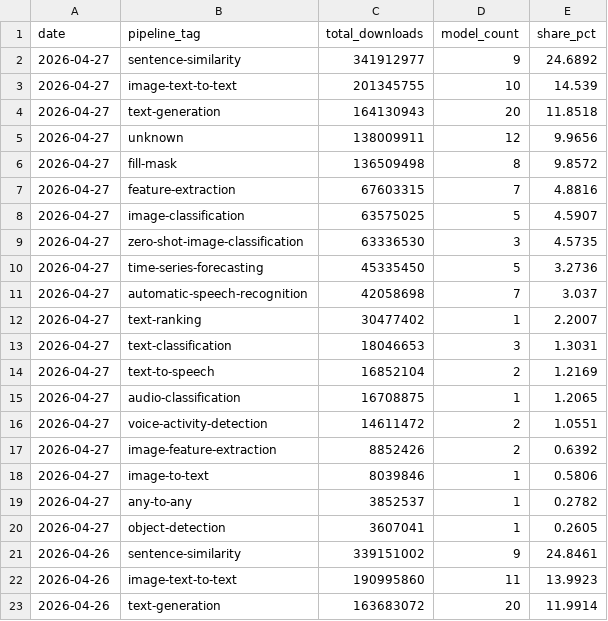
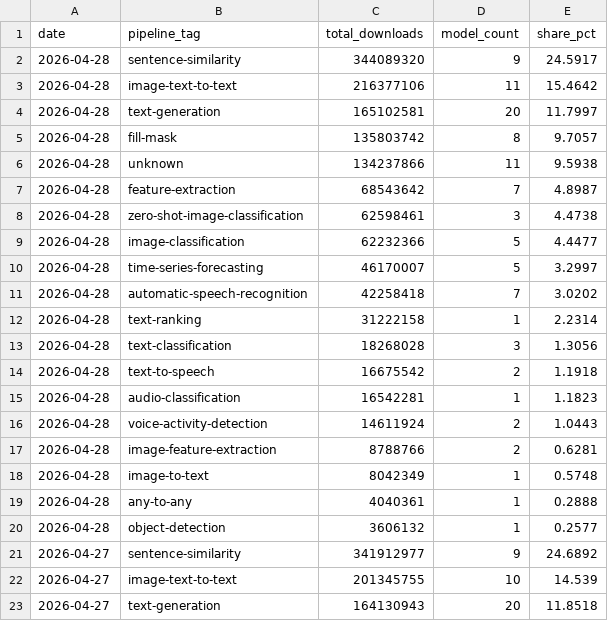
Before and after one commit to AlexLS8888/AI-Dashboard-public, a CSV file: dashboard/data/hf_pipeline_share.csv, drawn as a sheet; only a part is shown; the shorter side is filled out with more unchanged rows; the diff names each change by its address in the sheet, - before the commit and + after, or states it on an @@ line.

Commit message:
data: HF models 2026-04-28

```diff
--- a/dashboard/data/hf_pipeline_share.csv
+++ b/dashboard/data/hf_pipeline_share.csv
+row 2: 2026-04-28 | sentence-similarity | 344089320 | 9 | 24.5917
+row 3: 2026-04-28 | image-text-to-text | 216377106 | 11 | 15.4642
+row 4: 2026-04-28 | text-generation | 165102581 | 20 | 11.7997
+row 5: 2026-04-28 | fill-mask | 135803742 | 8 | 9.7057
+row 6: 2026-04-28 | unknown | 134237866 | 11 | 9.5938
+row 7: 2026-04-28 | feature-extraction | 68543642 | 7 | 4.8987
+row 8: 2026-04-28 | zero-shot-image-classification | 62598461 | 3 | 4.4738
+row 9: 2026-04-28 | image-classification | 62232366 | 5 | 4.4477
+row 10: 2026-04-28 | time-series-forecasting | 46170007 | 5 | 3.2997
+row 11: 2026-04-28 | automatic-speech-recognition | 42258418 | 7 | 3.0202
+row 12: 2026-04-28 | text-ranking | 31222158 | 1 | 2.2314
+row 13: 2026-04-28 | text-classification | 18268028 | 3 | 1.3056
+row 14: 2026-04-28 | text-to-speech | 16675542 | 2 | 1.1918
+row 15: 2026-04-28 | audio-classification | 16542281 | 1 | 1.1823
+row 16: 2026-04-28 | voice-activity-detection | 14611924 | 2 | 1.0443
+row 17: 2026-04-28 | image-feature-extraction | 8788766 | 2 | 0.6281
+row 18: 2026-04-28 | image-to-text | 8042349 | 1 | 0.5748
+row 19: 2026-04-28 | any-to-any | 4040361 | 1 | 0.2888
+row 20: 2026-04-28 | object-detection | 3606132 | 1 | 0.2577
```
Also changed, not shown: dashboard/data/hf_models_latest.csv, 1 other file.
